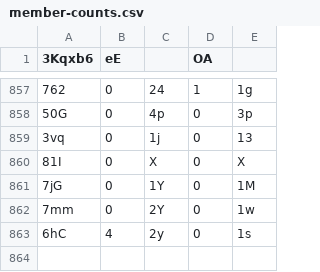
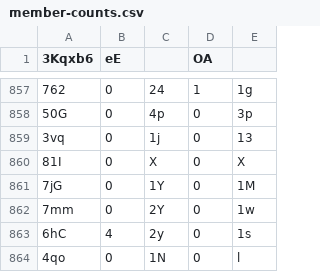
Before and after one commit to Naritulum/tracker, a CSV file: data/member-counts.csv, drawn as a sheet; only a part is shown, gaps mark what is left out; the diff names each change by its address in the sheet, - before the commit and + after, or states it on an @@ line.

```diff
--- a/data/member-counts.csv
+++ b/data/member-counts.csv
+row 864: 4qo | 0 | 1N | 0 | l
```
